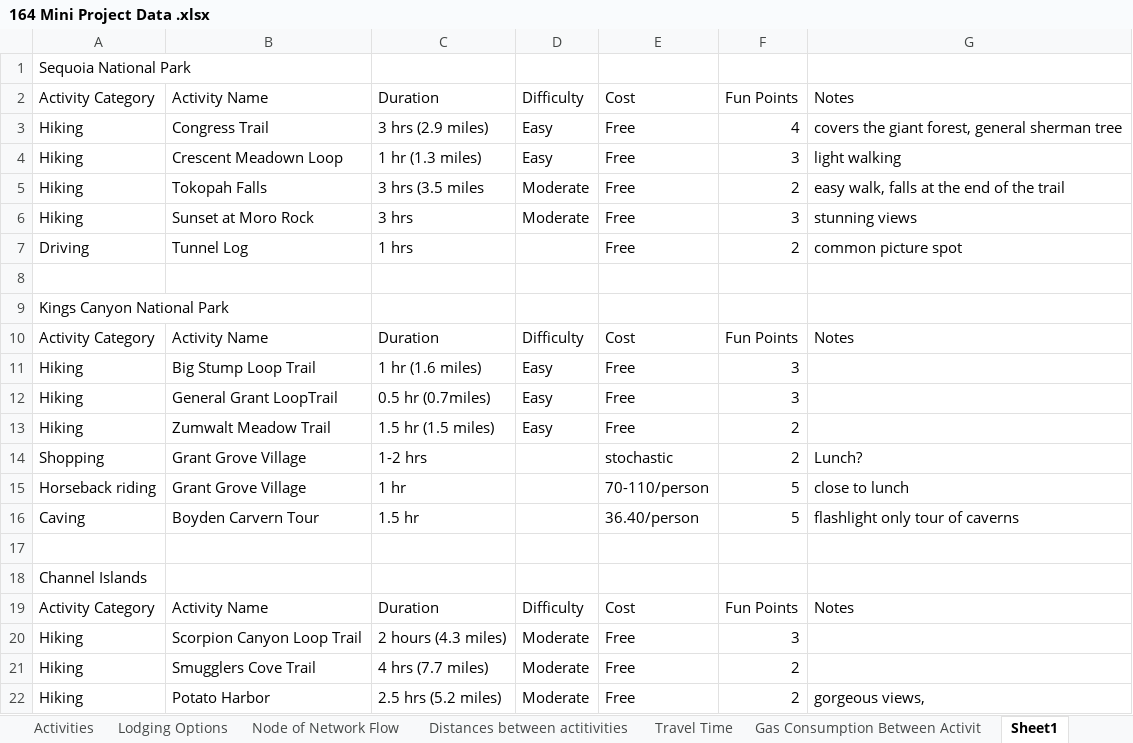
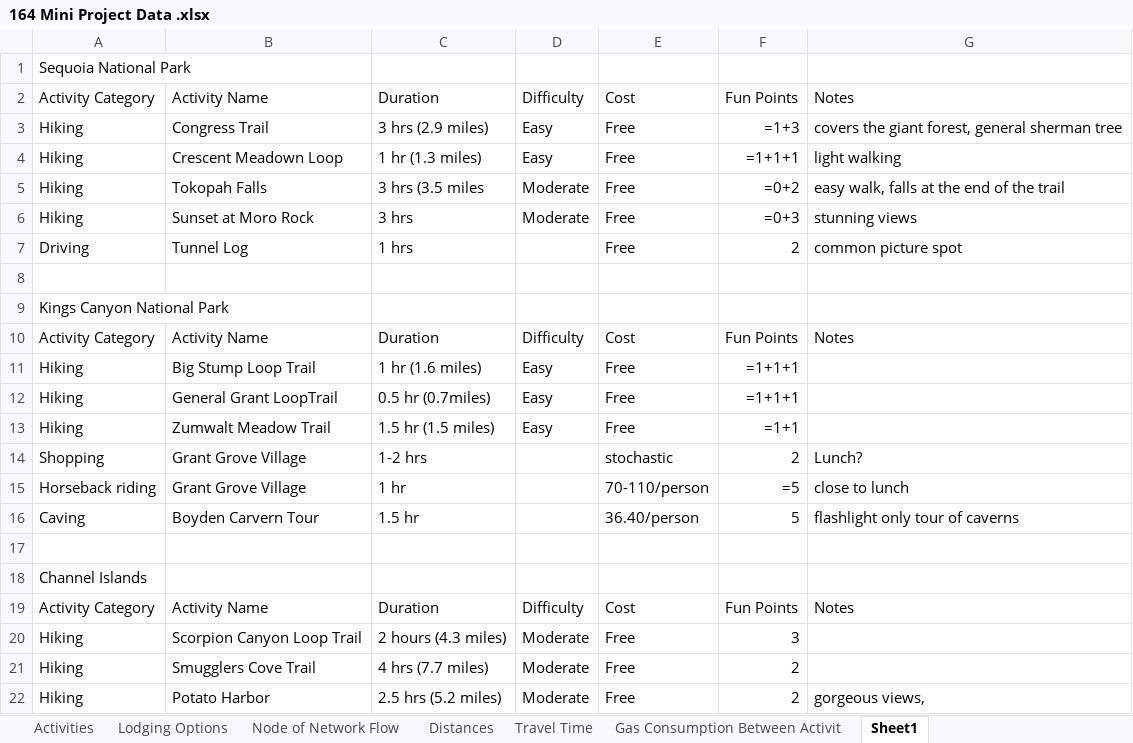
Before and after one commit to niki-mehen/ieor164-mini-project, an Excel workbook: 164 Mini Project Data .xlsx, sheet Sheet1, drawn as a sheet; only a part is shown; values as stored, in another font and other column widths than the file's, no borders; formulas without a stored value are shown as written; the diff names each change by its address in the sheet, - before the commit and + after, or states it on an @@ line.

```diff
--- a/164 Mini Project Data .xlsx (sheet Sheet1)
+++ b/164 Mini Project Data .xlsx (sheet Sheet1)
-sheet tab: Distances between actitivities
+sheet tab: Distances
-F3: 4
+F3: =1+3
-F4: 3
+F4: =1+1+1
-F5: 2
+F5: =0+2
-F6: 3
+F6: =0+3
-F11:F12: 3
+F11:F12: =1+1+1
-F13: 2
+F13: =1+1
-F15: 5
+F15: =5
```
Also changed, not shown: sheet Travel Time, sheet Distances, sheet Activities, 2 other files.
